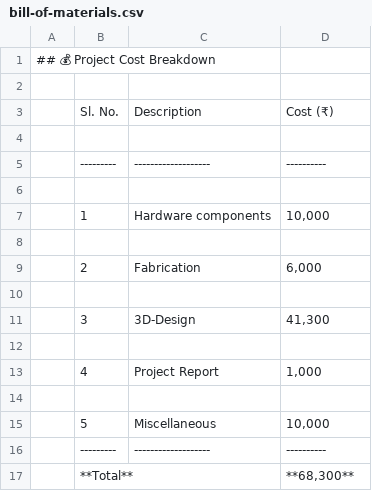
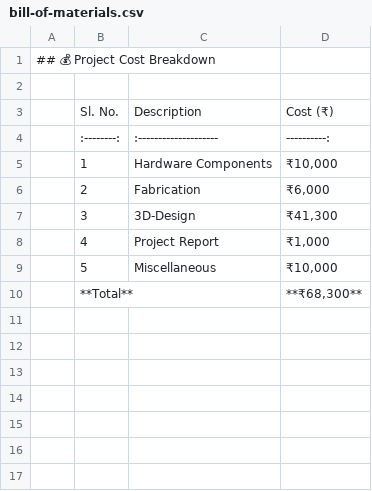
Before and after one commit to chinthanponnannaa-wq/portable-neonatal-incubator, a CSV file: hardware/bill-of-materials.csv, drawn as a sheet; removed rows and columns are numbered as before the commit, all else as after; the diff names each change by its address in the sheet, - before the commit and + after, or states it on an @@ line.

Commit message:
Update bill-of-materials.csv
add bill of the material

```diff
--- a/hardware/bill-of-materials.csv
+++ b/hardware/bill-of-materials.csv
-row 4: (empty)
-B4: ---------
+B4: :--------:
-C4: -------------------
+C4: :--------------------
-D4: ----------
+D4: ----------:
-row 6: (empty)
-C5: Hardware components
+C5: Hardware Components
-D5: 10,000
+D5: ₹10,000
-row 8: (empty)
-D6: 6,000
+D6: ₹6,000
-row 10: (empty)
-D7: 41,300
+D7: ₹41,300
-row 12: (empty)
-D8: 1,000
+D8: ₹1,000
-row 14: (empty)
-D9: 10,000
+D9: ₹10,000
-row 16:  | --------- | ------------------- | ----------
-D10: **68,300**
+D10: **₹68,300**
```
